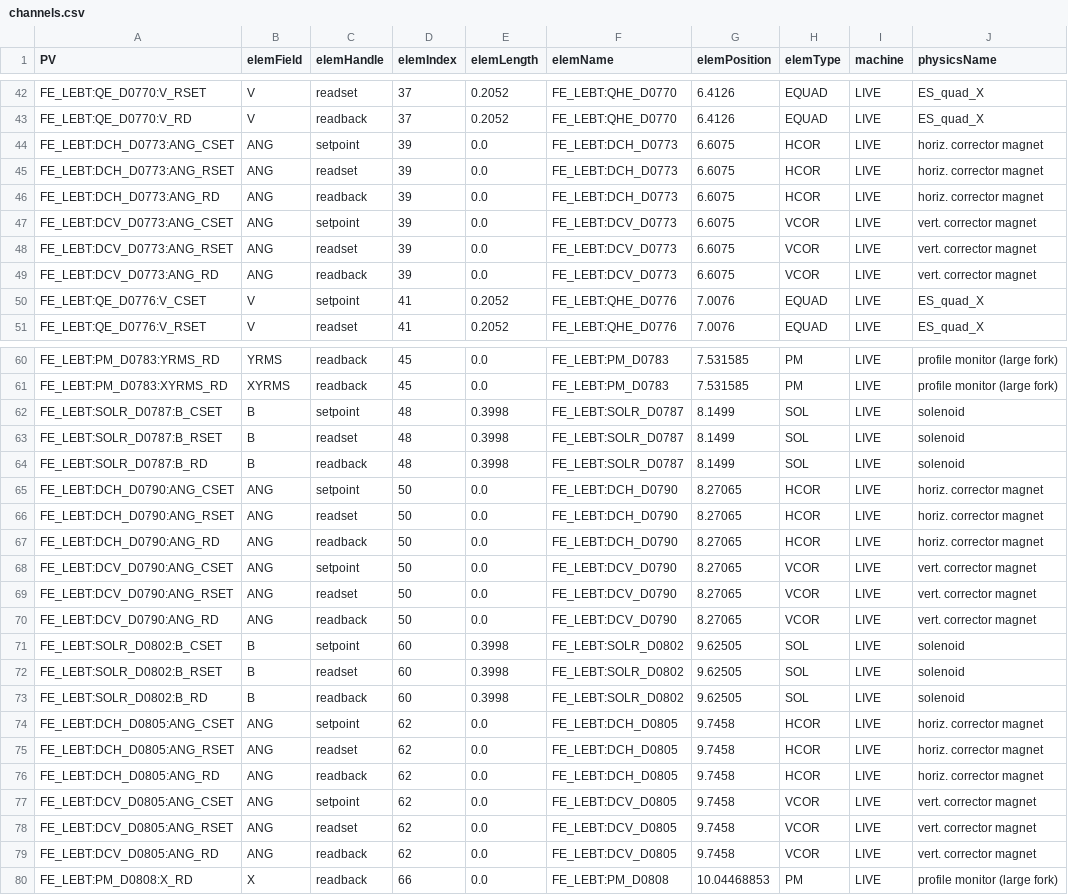
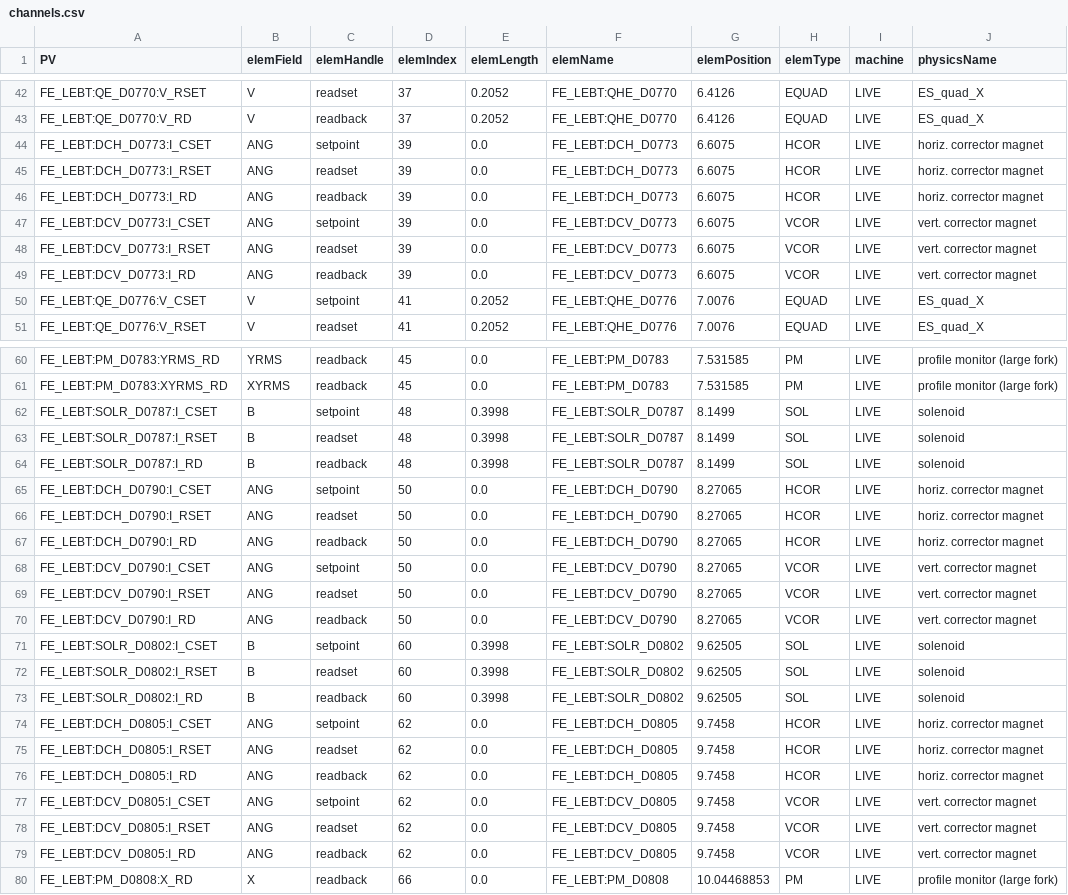
Before and after one commit to phantasy-project/phantasy, a CSV file: frib/LEBT/channels.csv, drawn as a sheet; only a part is shown, gaps mark what is left out; the diff covers the shown part only; the diff names each change by its address in the sheet, - before the commit and + after, or states it on an @@ line.

Commit message:
Fix channel names.

```diff
--- a/frib/LEBT/channels.csv
+++ b/frib/LEBT/channels.csv
-A44 (PV): FE_LEBT:DCH_D0773:ANG_CSET
+A44 (PV): FE_LEBT:DCH_D0773:I_CSET
-A45 (PV): FE_LEBT:DCH_D0773:ANG_RSET
+A45 (PV): FE_LEBT:DCH_D0773:I_RSET
-A46 (PV): FE_LEBT:DCH_D0773:ANG_RD
+A46 (PV): FE_LEBT:DCH_D0773:I_RD
-A47 (PV): FE_LEBT:DCV_D0773:ANG_CSET
+A47 (PV): FE_LEBT:DCV_D0773:I_CSET
-A48 (PV): FE_LEBT:DCV_D0773:ANG_RSET
+A48 (PV): FE_LEBT:DCV_D0773:I_RSET
-A49 (PV): FE_LEBT:DCV_D0773:ANG_RD
+A49 (PV): FE_LEBT:DCV_D0773:I_RD
-A62 (PV): FE_LEBT:SOLR_D0787:B_CSET
+A62 (PV): FE_LEBT:SOLR_D0787:I_CSET
-A63 (PV): FE_LEBT:SOLR_D0787:B_RSET
+A63 (PV): FE_LEBT:SOLR_D0787:I_RSET
-A64 (PV): FE_LEBT:SOLR_D0787:B_RD
+A64 (PV): FE_LEBT:SOLR_D0787:I_RD
-A65 (PV): FE_LEBT:DCH_D0790:ANG_CSET
+A65 (PV): FE_LEBT:DCH_D0790:I_CSET
-A66 (PV): FE_LEBT:DCH_D0790:ANG_RSET
+A66 (PV): FE_LEBT:DCH_D0790:I_RSET
-A67 (PV): FE_LEBT:DCH_D0790:ANG_RD
+A67 (PV): FE_LEBT:DCH_D0790:I_RD
-A68 (PV): FE_LEBT:DCV_D0790:ANG_CSET
+A68 (PV): FE_LEBT:DCV_D0790:I_CSET
-A69 (PV): FE_LEBT:DCV_D0790:ANG_RSET
+A69 (PV): FE_LEBT:DCV_D0790:I_RSET
-A70 (PV): FE_LEBT:DCV_D0790:ANG_RD
+A70 (PV): FE_LEBT:DCV_D0790:I_RD
-A71 (PV): FE_LEBT:SOLR_D0802:B_CSET
+A71 (PV): FE_LEBT:SOLR_D0802:I_CSET
-A72 (PV): FE_LEBT:SOLR_D0802:B_RSET
+A72 (PV): FE_LEBT:SOLR_D0802:I_RSET
-A73 (PV): FE_LEBT:SOLR_D0802:B_RD
+A73 (PV): FE_LEBT:SOLR_D0802:I_RD
-A74 (PV): FE_LEBT:DCH_D0805:ANG_CSET
+A74 (PV): FE_LEBT:DCH_D0805:I_CSET
-A75 (PV): FE_LEBT:DCH_D0805:ANG_RSET
+A75 (PV): FE_LEBT:DCH_D0805:I_RSET
-A76 (PV): FE_LEBT:DCH_D0805:ANG_RD
+A76 (PV): FE_LEBT:DCH_D0805:I_RD
-A77 (PV): FE_LEBT:DCV_D0805:ANG_CSET
+A77 (PV): FE_LEBT:DCV_D0805:I_CSET
-A78 (PV): FE_LEBT:DCV_D0805:ANG_RSET
+A78 (PV): FE_LEBT:DCV_D0805:I_RSET
-A79 (PV): FE_LEBT:DCV_D0805:ANG_RD
+A79 (PV): FE_LEBT:DCV_D0805:I_RD
```
Also changed, not shown: 84 edited cells elsewhere in this file.
